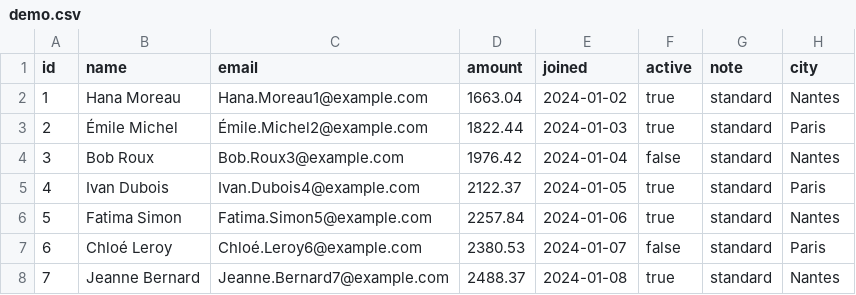
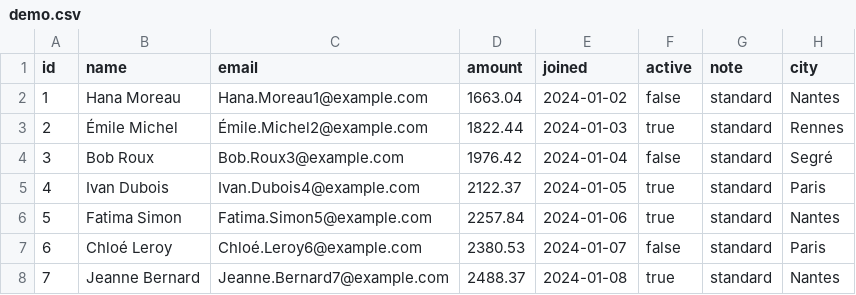
Before and after one commit to RedTheFoxx/HPCSV, a CSV file: samples/demo.csv, drawn as a sheet; only a part is shown.

Commit message:
demo(csv): updated demo data files

```diff
--- a/samples/demo.csv
+++ b/samples/demo.csv
@@ -1,5 +1,5 @@
 id,name,email,amount,joined,active,note,city
-1,Hana Moreau,Hana.Moreau1@example.com,1663.04,2024-01-02,true,standard,Nantes
-2,Émile Michel,Émile.Michel2@example.com,1822.44,2024-01-03,true,standard,Paris
-3,Bob Roux,Bob.Roux3@example.com,1976.42,2024-01-04,false,standard,Nantes
+1,Hana Moreau,Hana.Moreau1@example.com,1663.04,2024-01-02,false,standard,Nantes
+2,Émile Michel,Émile.Michel2@example.com,1822.44,2024-01-03,true,standard,Rennes
+3,Bob Roux,Bob.Roux3@example.com,1976.42,2024-01-04,false,standard,Segré
 4,Ivan Dubois,Ivan.Dubois4@example.com,2122.37,2024-01-05,true,standard,Paris
```
